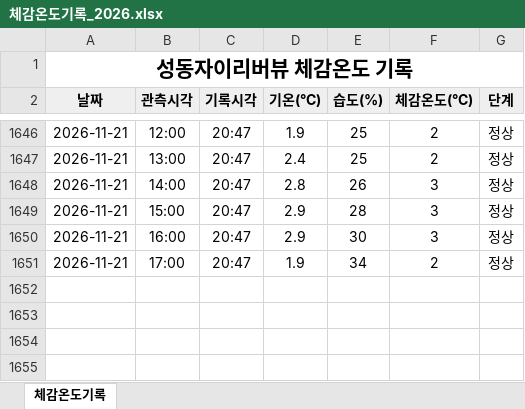
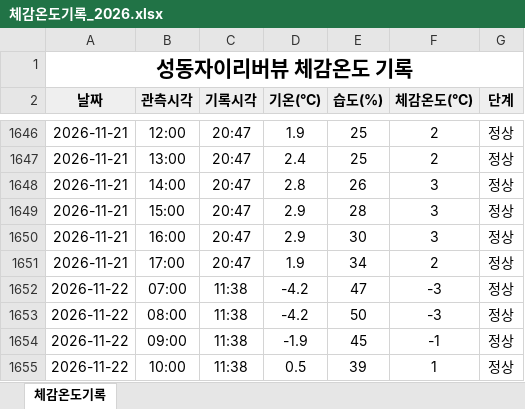
Before and after one commit to dhdh09080/seongdongxi, an Excel workbook: data/체감온도기록_2026.xlsx, sheet 체감온도기록, drawn as a sheet; only a part is shown, gaps mark what is left out; values as stored, in another font and other column widths than the file's, no borders; the diff names each change by its address in the sheet, - before the commit and + after, or states it on an @@ line.

```diff
--- a/data/체감온도기록_2026.xlsx (sheet 체감온도기록)
+++ b/data/체감온도기록_2026.xlsx (sheet 체감온도기록)
+row 1652: 2026-11-22 | 07:00 | 11:38 | -4.2 | 47 | -3 | 정상
+row 1653: 2026-11-22 | 08:00 | 11:38 | -4.2 | 50 | -3 | 정상
+row 1654: 2026-11-22 | 09:00 | 11:38 | -1.9 | 45 | -1 | 정상
+row 1655: 2026-11-22 | 10:00 | 11:38 | 0.5 | 39 | 1 | 정상
```
